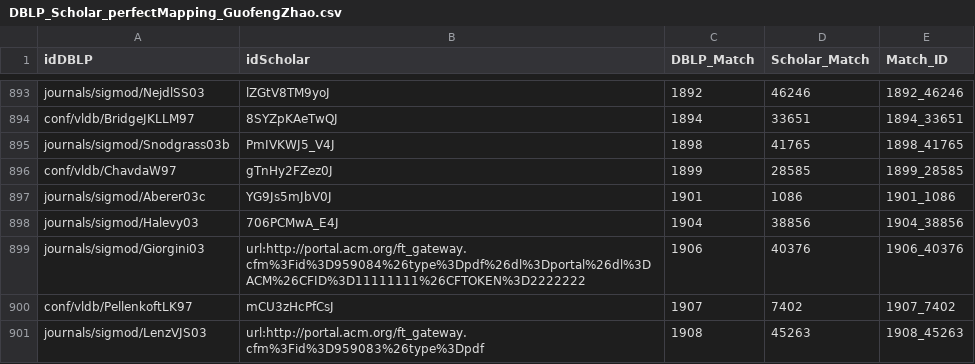
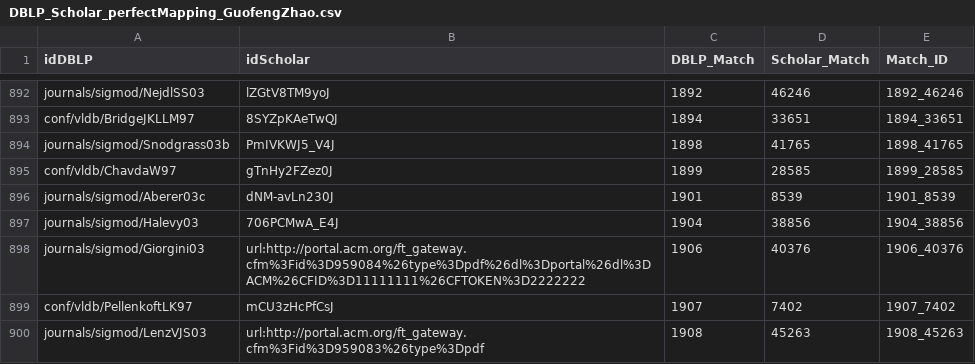
Before and after one commit to guofengzhao/ds_assignment, a CSV file: outputs/DBLP_Scholar_perfectMapping_GuofengZhao.csv, drawn as a sheet; only a part is shown, gaps mark what is left out; the diff covers the shown part only.

```diff
--- a/outputs/DBLP_Scholar_perfectMapping_GuofengZhao.csv
+++ b/outputs/DBLP_Scholar_perfectMapping_GuofengZhao.csv
@@ -896,3 +895,3 @@ journals/sigmod/Snodgrass03b,PmIVKWJ5_V4J,1898,41765,1898_41765
 conf/vldb/ChavdaW97,gTnHy2FZez0J,1899,28585,1899_28585
-journals/sigmod/Aberer03c,YG9Js5mJbV0J,1901,1086,1901_1086
+journals/sigmod/Aberer03c,dNM-avLn230J,1901,8539,1901_8539
 journals/sigmod/Halevy03,706PCMwA_E4J,1904,38856,1904_38856
```
Also changed, not shown: 6 removed rows and 9 edited cells elsewhere in this file.
